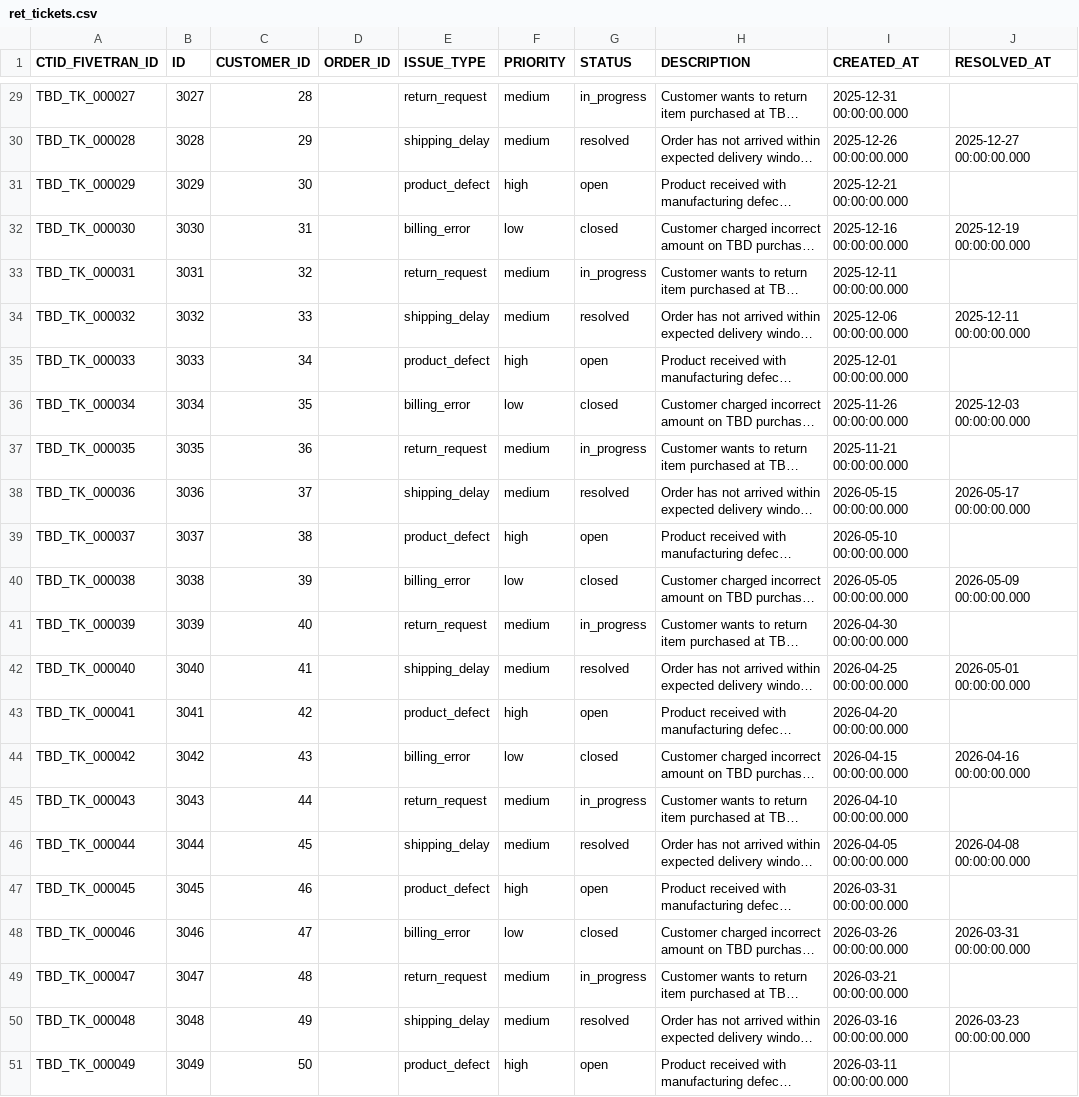
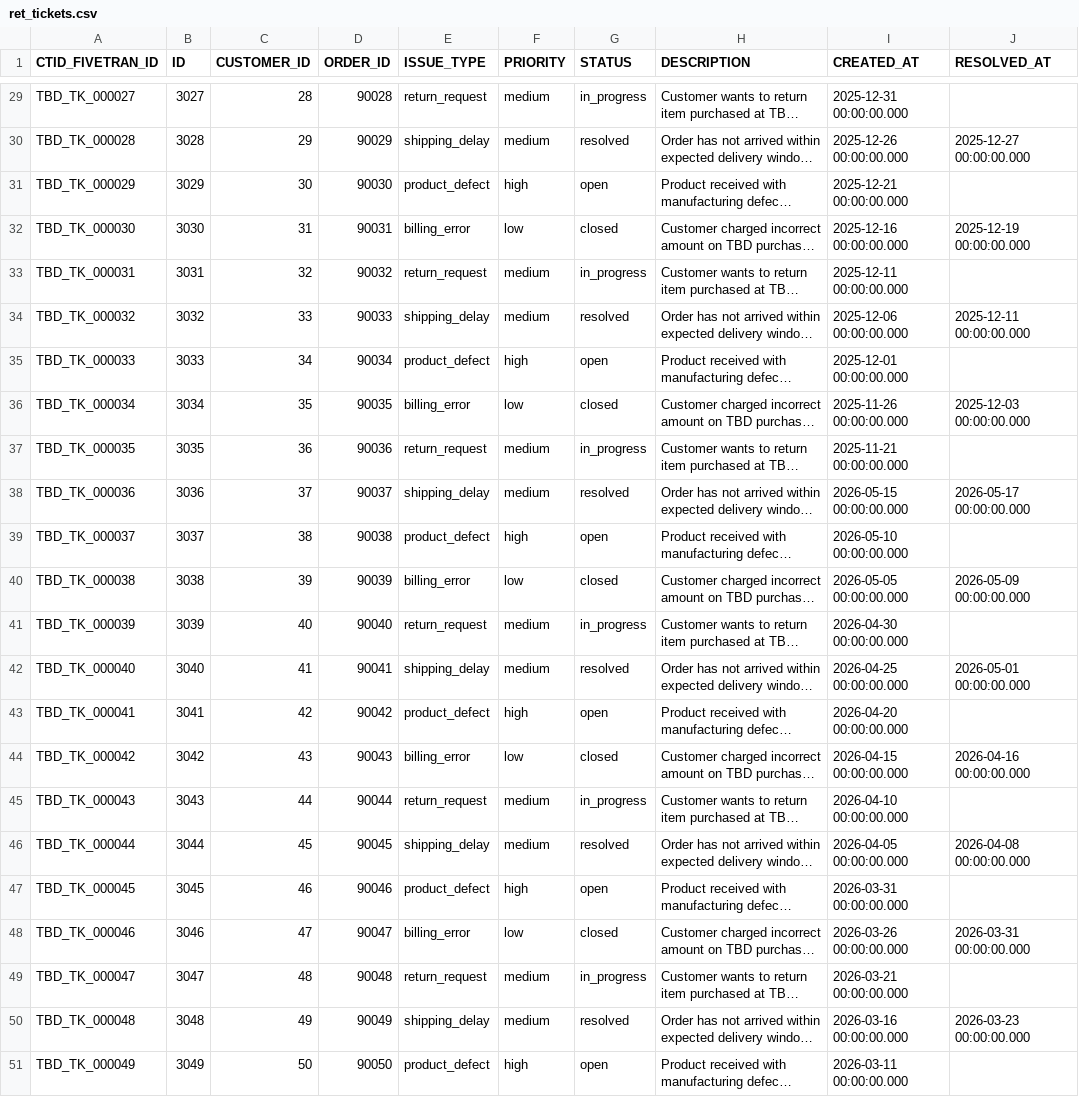
Before and after one commit to fivetran-jacklowery/dbt_wizard_hol, a CSV file: lab_scripts/csv_output_for_dml/ret_tickets.csv, drawn as a sheet; only a part is shown, gaps mark what is left out; long unchanged cells end in …; the diff covers the shown part only; the diff names each change by its address in the sheet, - before the commit and + after, or states it on an @@ line.

```diff
--- a/lab_scripts/csv_output_for_dml/ret_tickets.csv
+++ b/lab_scripts/csv_output_for_dml/ret_tickets.csv
-D29 (ORDER_ID): (empty)
+D29 (ORDER_ID): 90028
-D30 (ORDER_ID): (empty)
+D30 (ORDER_ID): 90029
-D31 (ORDER_ID): (empty)
+D31 (ORDER_ID): 90030
-D32 (ORDER_ID): (empty)
+D32 (ORDER_ID): 90031
-D33 (ORDER_ID): (empty)
+D33 (ORDER_ID): 90032
-D34 (ORDER_ID): (empty)
+D34 (ORDER_ID): 90033
-D35 (ORDER_ID): (empty)
+D35 (ORDER_ID): 90034
-D36 (ORDER_ID): (empty)
+D36 (ORDER_ID): 90035
-D37 (ORDER_ID): (empty)
+D37 (ORDER_ID): 90036
-D38 (ORDER_ID): (empty)
+D38 (ORDER_ID): 90037
-D39 (ORDER_ID): (empty)
+D39 (ORDER_ID): 90038
-D40 (ORDER_ID): (empty)
+D40 (ORDER_ID): 90039
-D41 (ORDER_ID): (empty)
+D41 (ORDER_ID): 90040
-D42 (ORDER_ID): (empty)
+D42 (ORDER_ID): 90041
-D43 (ORDER_ID): (empty)
+D43 (ORDER_ID): 90042
-D44 (ORDER_ID): (empty)
+D44 (ORDER_ID): 90043
-D45 (ORDER_ID): (empty)
+D45 (ORDER_ID): 90044
-D46 (ORDER_ID): (empty)
+D46 (ORDER_ID): 90045
-D47 (ORDER_ID): (empty)
+D47 (ORDER_ID): 90046
-D48 (ORDER_ID): (empty)
+D48 (ORDER_ID): 90047
-D49 (ORDER_ID): (empty)
+D49 (ORDER_ID): 90048
-D50 (ORDER_ID): (empty)
+D50 (ORDER_ID): 90049
-D51 (ORDER_ID): (empty)
+D51 (ORDER_ID): 90050
```
Also changed, not shown: 27 edited cells elsewhere in this file, 4 other files.
